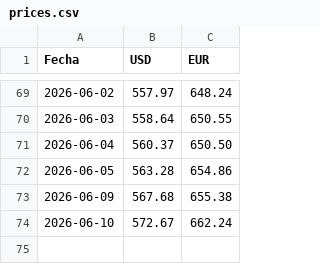
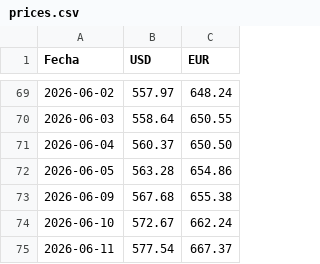
Before and after one commit to Abrahanq/bcv-price, a CSV file: prices.csv, drawn as a sheet; only a part is shown, gaps mark what is left out.

```diff
--- a/prices.csv
+++ b/prices.csv
@@ -74 +74,2 @@ Fecha,USD,EUR
 2026-06-10,572.67,662.24
+2026-06-11,577.54,667.37
```
Also changed, not shown: 1 other file.
